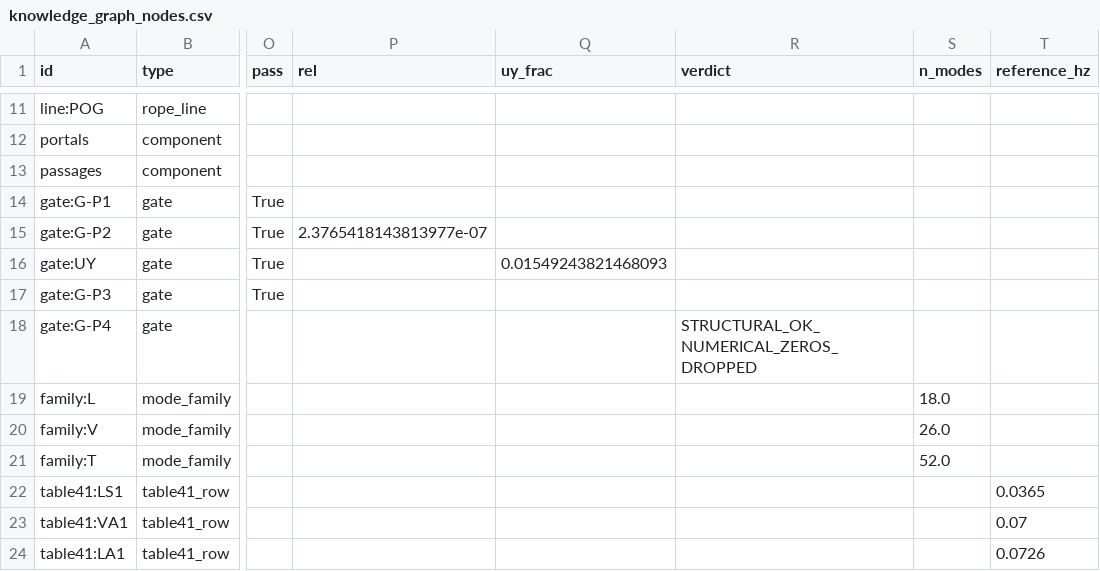
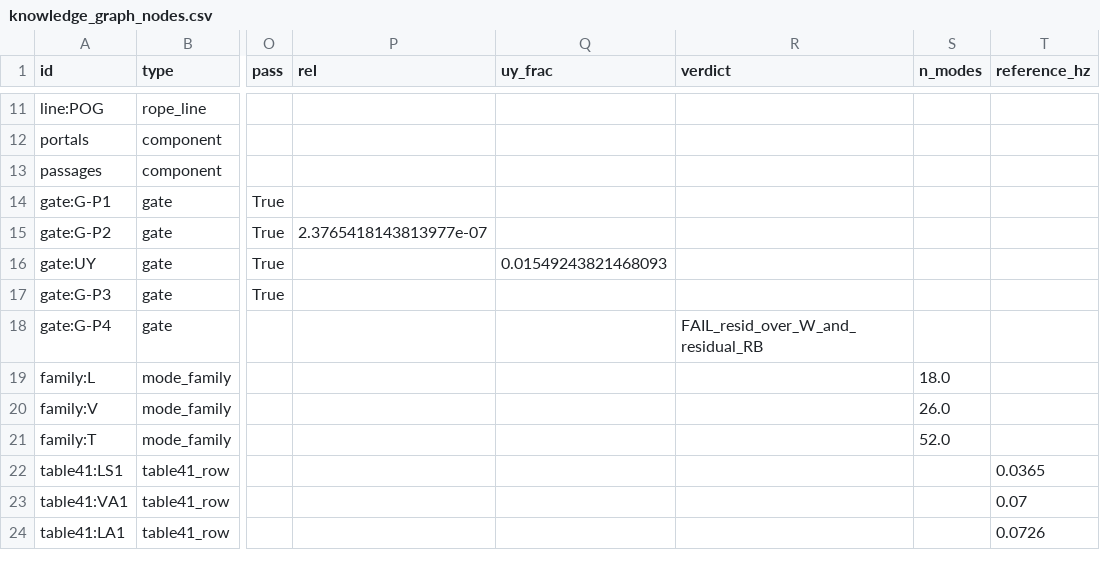
Before and after one commit to Hiram-test/model, a CSV file: catwalk-fem/true3d-extreme/artifacts/knowledge_graph_nodes.csv, drawn as a sheet; only a part is shown, gaps mark what is left out; the diff names each change by its address in the sheet, - before the commit and + after, or states it on an @@ line.

```diff
--- a/catwalk-fem/true3d-extreme/artifacts/knowledge_graph_nodes.csv
+++ b/catwalk-fem/true3d-extreme/artifacts/knowledge_graph_nodes.csv
-R18 (verdict): STRUCTURAL_OK_NUMERICAL_ZEROS_DROPPED
+R18 (verdict): FAIL_resid_over_W_and_residual_RB
```
Also changed, not shown: 9 other files.
